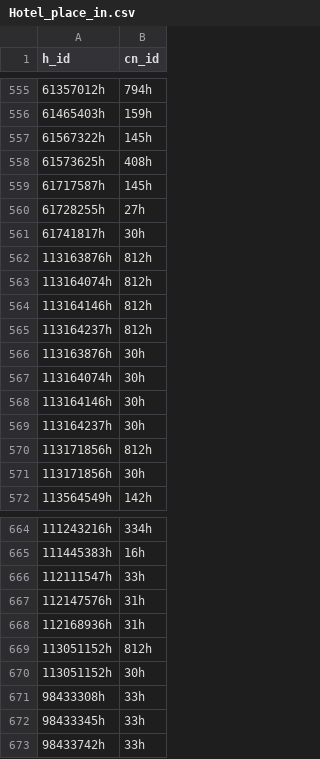
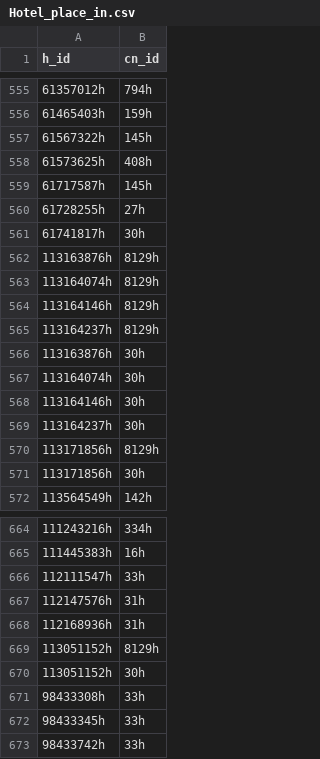
Before and after one commit to MasudaTsukuba/PySparqlSato20230517, a CSV file: data_set2/Hotel/Hotel_place_in.csv, drawn as a sheet; only a part is shown, gaps mark what is left out.

```diff
--- a/data_set2/Hotel/Hotel_place_in.csv
+++ b/data_set2/Hotel/Hotel_place_in.csv
@@ -561,6 +561,6 @@ h_id,cn_id
 61741817h,30h
-113163876h,812h
-113164074h,812h
-113164146h,812h
-113164237h,812h
+113163876h,8129h
+113164074h,8129h
+113164146h,8129h
+113164237h,8129h
 113163876h,30h
@@ -569,3 +569,3 @@ h_id,cn_id
 113164237h,30h
-113171856h,812h
+113171856h,8129h
 113171856h,30h
@@ -668,3 +668,3 @@ h_id,cn_id
 112168936h,31h
-113051152h,812h
+113051152h,8129h
 113051152h,30h
```
Also changed, not shown: 2 other files.
